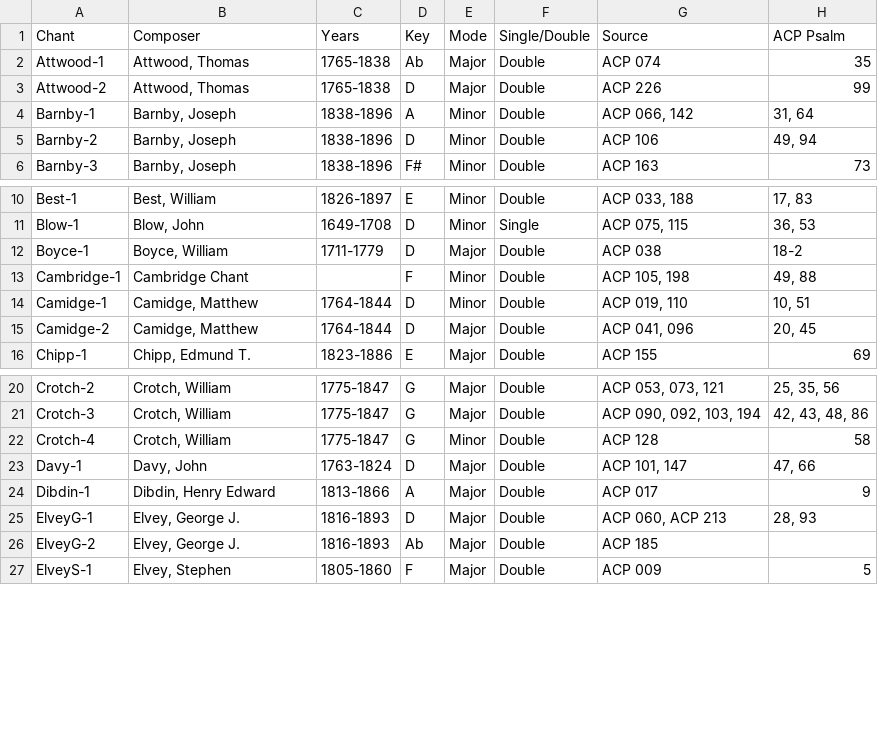
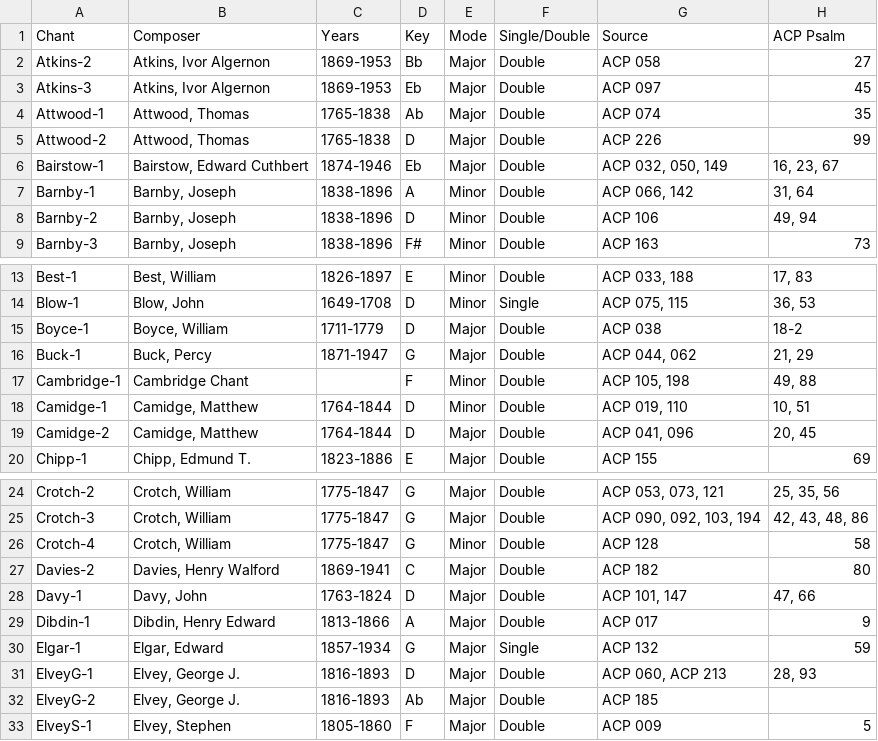
Before and after one commit to choyun1/psalmody, a CSV file: chants/catalog.csv, drawn as a sheet; only a part is shown, gaps mark what is left out; the diff names each change by its address in the sheet, - before the commit and + after, or states it on an @@ line.

```diff
--- a/chants/catalog.csv
+++ b/chants/catalog.csv
+row 2: Atkins-2 | Atkins, Ivor Algernon | 1869-1953 | Bb | Major | Double | ACP 058 | 27
+row 3: Atkins-3 | Atkins, Ivor Algernon | 1869-1953 | Eb | Major | Double | ACP 097 | 45
+row 6: Bairstow-1 | Bairstow, Edward Cuthbert | 1874-1946 | Eb | Major | Double | ACP 032, 050, 149 | 16, 23, 67
+row 16: Buck-1 | Buck, Percy | 1871-1947 | G | Major | Double | ACP 044, 062 | 21, 29
+row 27: Davies-2 | Davies, Henry Walford | 1869-1941 | C | Major | Double | ACP 182 | 80
+row 30: Elgar-1 | Elgar, Edward | 1857-1934 | G | Major | Single | ACP 132 | 59
```
Also changed, not shown: 6 other files.
